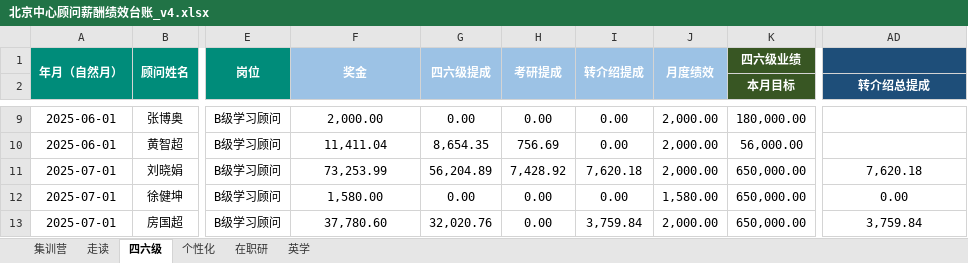
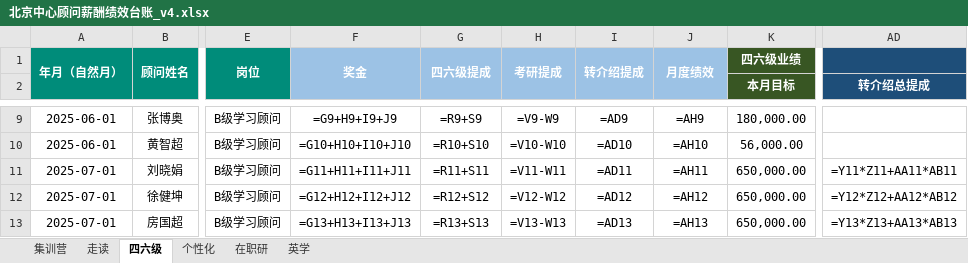
Before and after one commit to kk1780515605-ship-it/xdf-ass1, an Excel workbook: 北京中心顾问薪酬绩效台账_v4.xlsx, sheet 四六级, drawn as a sheet; only a part is shown, gaps mark what is left out; values as stored, in another font and other column widths than the file's, no borders; formulas without a stored value are shown as written; the diff covers the shown part only; the diff names each change by its address in the sheet, - before the commit and + after, or states it on an @@ line.

```diff
--- a/北京中心顾问薪酬绩效台账_v4.xlsx (sheet 四六级)
+++ b/北京中心顾问薪酬绩效台账_v4.xlsx (sheet 四六级)
-F9: 2,000.00
+F9: =G9+H9+I9+J9
-G9: 0.00
+G9: =R9+S9
-H9: 0.00
+H9: =V9-W9
-I9: 0.00
+I9: =AD9
-J9: 2,000.00
+J9: =AH9
-F10: 11,411.04
+F10: =G10+H10+I10+J10
-G10: 8,654.35
+G10: =R10+S10
-H10: 756.69
+H10: =V10-W10
-I10: 0.00
+I10: =AD10
-J10: 2,000.00
+J10: =AH10
-F11: 73,253.99
+F11: =G11+H11+I11+J11
-G11: 56,204.89
+G11: =R11+S11
-H11: 7,428.92
+H11: =V11-W11
-I11: 7,620.18
+I11: =AD11
-J11: 2,000.00
+J11: =AH11
-AD11 (转介绍总提成): 7,620.18
+AD11 (转介绍总提成): =Y11*Z11+AA11*AB11
-F12: 1,580.00
+F12: =G12+H12+I12+J12
-G12: 0.00
+G12: =R12+S12
-H12: 0.00
+H12: =V12-W12
-I12: 0.00
+I12: =AD12
-J12: 1,580.00
+J12: =AH12
-AD12 (转介绍总提成): 0.00
+AD12 (转介绍总提成): =Y12*Z12+AA12*AB12
-F13: 37,780.60
+F13: =G13+H13+I13+J13
-G13: 32,020.76
+G13: =R13+S13
-H13: 0.00
+H13: =V13-W13
-I13: 3,759.84
+I13: =AD13
-J13: 2,000.00
+J13: =AH13
-AD13 (转介绍总提成): 3,759.84
+AD13 (转介绍总提成): =Y13*Z13+AA13*AB13
```
Also changed, not shown: 390 edited cells elsewhere in this sheet, sheet 个性化, sheet 走读, sheet 在职研, sheet 集训营, hidden cells, 6 other files.
